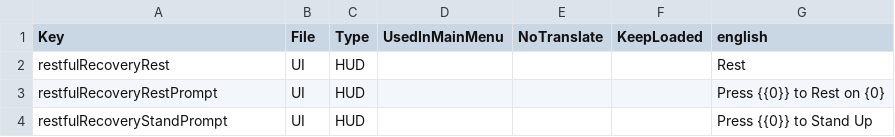
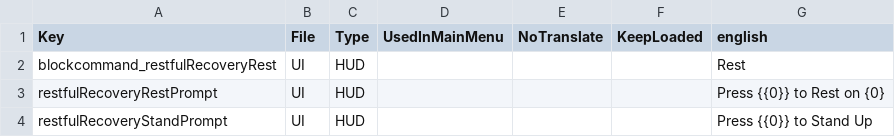
Before and after one commit to Path-of-7D2D/Restful-Recovery, a CSV file: 1A-RestfulRecovery/Config/Localization.csv, drawn as a sheet.

```diff
--- a/1A-RestfulRecovery/Config/Localization.csv
+++ b/1A-RestfulRecovery/Config/Localization.csv
@@ -1,3 +1,3 @@
 Key,File,Type,UsedInMainMenu,NoTranslate,KeepLoaded,english
-restfulRecoveryRest,UI,HUD,,,,Rest
+blockcommand_restfulRecoveryRest,UI,HUD,,,,Rest
 restfulRecoveryRestPrompt,UI,HUD,,,,Press {{0}} to Rest on {0}
```
Also changed, not shown: 3 other files.
